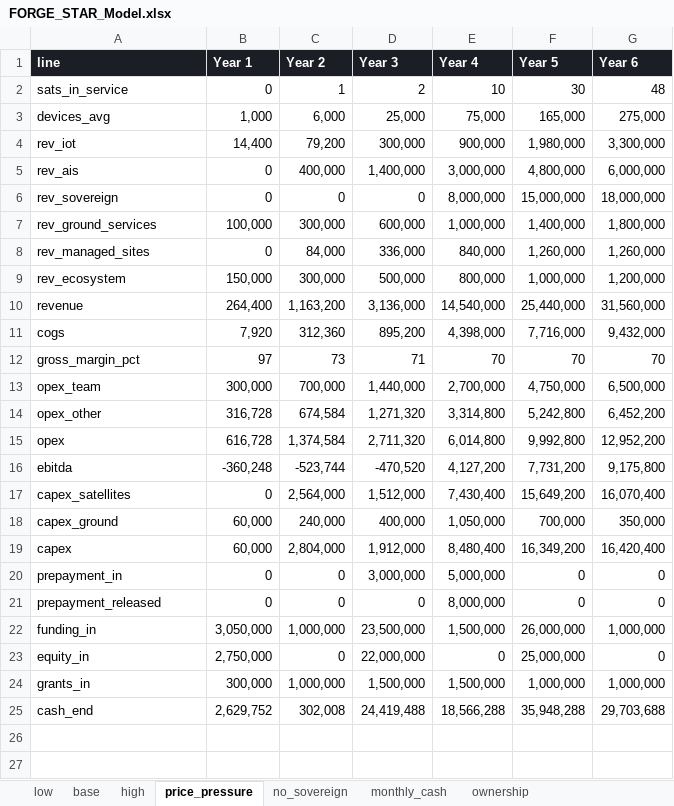
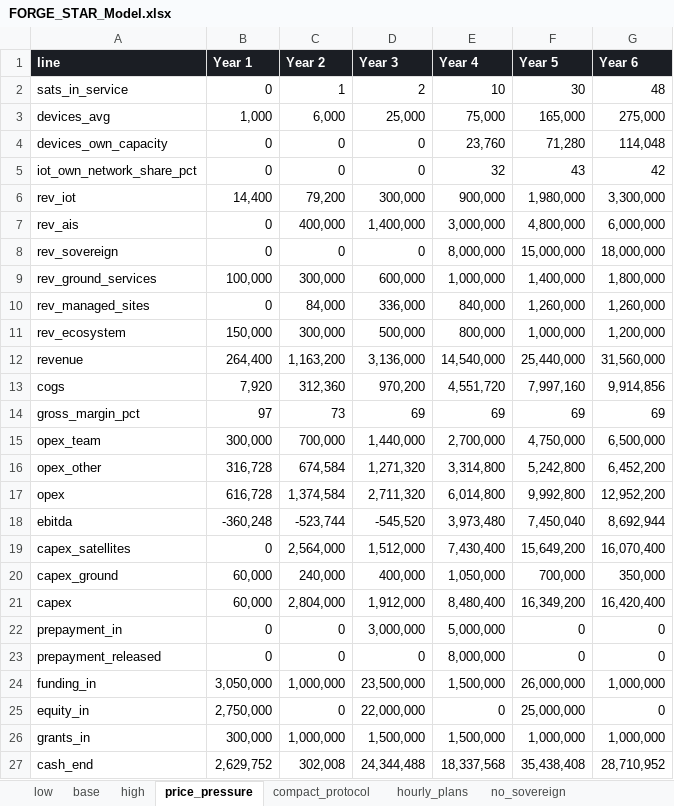
Before and after one commit to KHAYAAI/FORGE-STAR, an Excel workbook: model/results/FORGE_STAR_Model.xlsx, sheet price_pressure, drawn as a sheet; values as stored, in another font and other column widths than the file's, no borders; addresses are those after the commit; the diff names each change by its address in the sheet, - before the commit and + after, or states it on an @@ line.

```diff
--- a/model/results/FORGE_STAR_Model.xlsx (sheet price_pressure)
+++ b/model/results/FORGE_STAR_Model.xlsx (sheet price_pressure)
+sheet tab: compact_protocol
+sheet tab: hourly_plans
+row 4: devices_own_capacity | 0 | 0 | 0 | 23,760 | 71,280 | 114,048
+row 5: iot_own_network_share_pct | 0 | 0 | 0 | 32 | 43 | 42
-D13 (Year 3): 895,200
+D13 (Year 3): 970,200
-E13 (Year 4): 4,398,000
+E13 (Year 4): 4,551,720
-F13 (Year 5): 7,716,000
+F13 (Year 5): 7,997,160
-G13 (Year 6): 9,432,000
+G13 (Year 6): 9,914,856
-D14 (Year 3): 71
+D14 (Year 3): 69
-E14 (Year 4): 70
+E14 (Year 4): 69
-F14 (Year 5): 70
+F14 (Year 5): 69
-G14 (Year 6): 70
+G14 (Year 6): 69
-D18 (Year 3): -470,520
+D18 (Year 3): -545,520
-E18 (Year 4): 4,127,200
+E18 (Year 4): 3,973,480
-F18 (Year 5): 7,731,200
+F18 (Year 5): 7,450,040
-G18 (Year 6): 9,175,800
+G18 (Year 6): 8,692,944
-D27 (Year 3): 24,419,488
+D27 (Year 3): 24,344,488
-E27 (Year 4): 18,566,288
+E27 (Year 4): 18,337,568
-F27 (Year 5): 35,948,288
+F27 (Year 5): 35,438,408
-G27 (Year 6): 29,703,688
+G27 (Year 6): 28,710,952
```
Also changed, not shown: sheet monthly_cash, sheet no_sovereign, sheet low, sheet base, sheet high, 18 other files.
